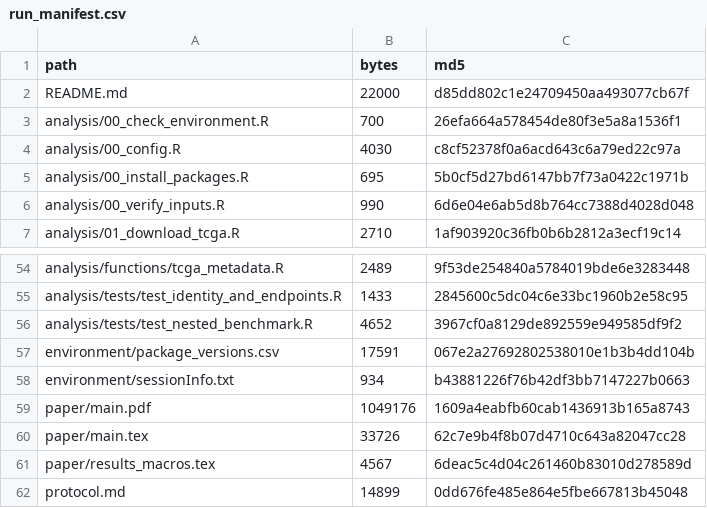
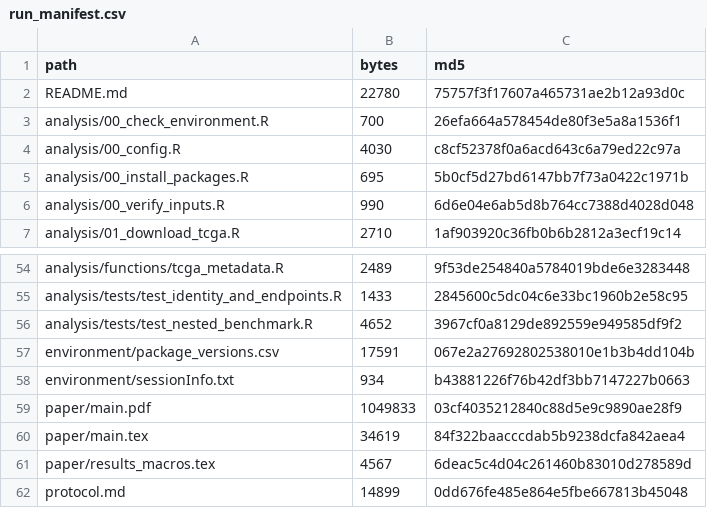
Before and after one commit to ArjunCodess/HYDRA-ccRCC, a CSV file: results/tables/run_manifest.csv, drawn as a sheet; only a part is shown, gaps mark what is left out.

Commit message:
refresh output checksums

```diff
--- a/results/tables/run_manifest.csv
+++ b/results/tables/run_manifest.csv
@@ -1,3 +1,3 @@
 path,bytes,md5
-README.md,22000,d85dd802c1e24709450aa493077cb67f
+README.md,22780,75757f3f17607a465731ae2b12a93d0c
 analysis/00_check_environment.R,700,26efa664a578454de80f3e5a8a1536f1
@@ -58,4 +58,4 @@ environment/package_versions.csv,17591,067e2a27692802538010e1b3b4dd104b
 environment/sessionInfo.txt,934,b43881226f76b42df3bb7147227b0663
-paper/main.pdf,1049176,1609a4eabfb60cab1436913b165a8743
-paper/main.tex,33726,62c7e9b4f8b07d4710c643a82047cc28
+paper/main.pdf,1049833,03cf4035212840c88d5e9c9890ae28f9
+paper/main.tex,34619,84f322baacccdab5b9238dcfa842aea4
 paper/results_macros.tex,4567,6deac5c4d04c261460b83010d278589d
```
